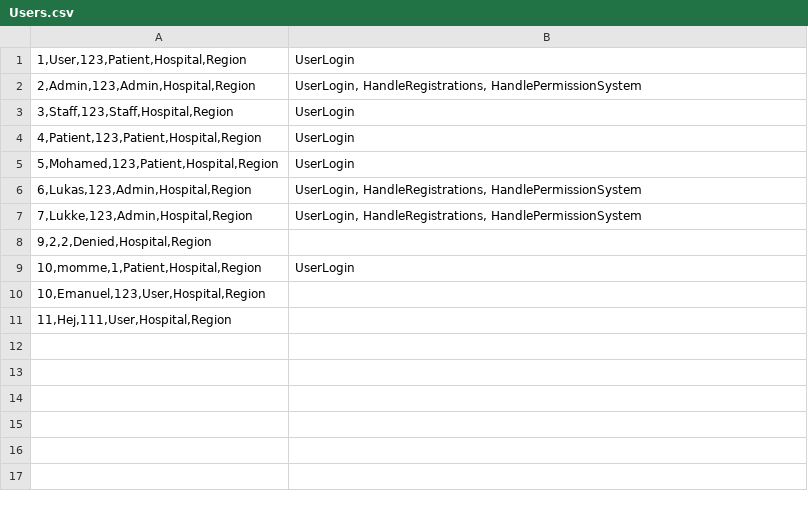
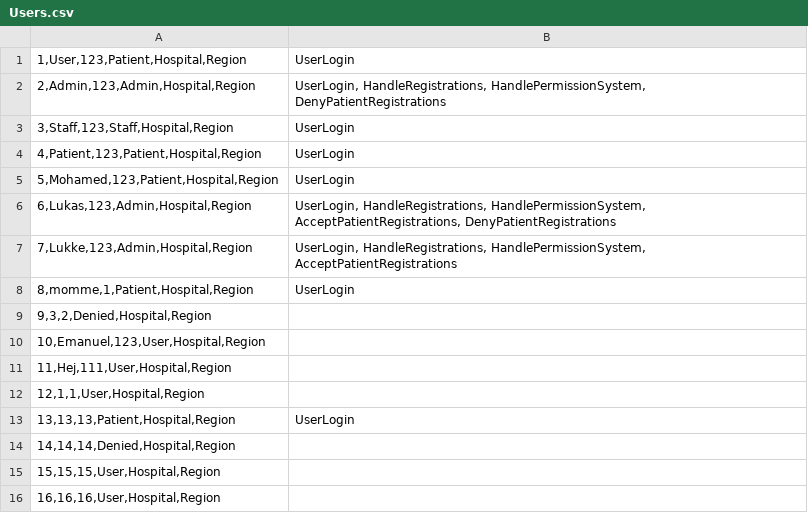
Before and after one commit to LukWen-Ill/Projektuppgift---Health-Care-System, a CSV file: Data/Users.csv, drawn as a sheet.

```diff
--- a/Data/Users.csv
+++ b/Data/Users.csv
@@ -1,3 +1,3 @@
 1,User,123,Patient,Hospital,Region;UserLogin
-2,Admin,123,Admin,Hospital,Region;UserLogin, HandleRegistrations, HandlePermissionSystem
+2,Admin,123,Admin,Hospital,Region;UserLogin, HandleRegistrations, HandlePermissionSystem, DenyPatientRegistrations
 3,Staff,123,Staff,Hospital,Region;UserLogin
@@ -5,7 +5,12 @@
 5,Mohamed,123,Patient,Hospital,Region;UserLogin
-6,Lukas,123,Admin,Hospital,Region;UserLogin, HandleRegistrations, HandlePermissionSystem
-7,Lukke,123,Admin,Hospital,Region;UserLogin, HandleRegistrations, HandlePermissionSystem
-9,2,2,Denied,Hospital,Region;
-10,momme,1,Patient,Hospital,Region;UserLogin
+6,Lukas,123,Admin,Hospital,Region;UserLogin, HandleRegistrations, HandlePermissionSystem, AcceptPatientRegistrations, DenyPatientRegistrations
+7,Lukke,123,Admin,Hospital,Region;UserLogin, HandleRegistrations, HandlePermissionSystem, AcceptPatientRegistrations
+8,momme,1,Patient,Hospital,Region;UserLogin
+9,3,2,Denied,Hospital,Region;
 10,Emanuel,123,User,Hospital,Region;
 11,Hej,111,User,Hospital,Region;
+12,1,1,User,Hospital,Region;
+13,13,13,Patient,Hospital,Region;UserLogin
+14,14,14,Denied,Hospital,Region;
+15,15,15,User,Hospital,Region;
+16,16,16,User,Hospital,Region;
```
Also changed, not shown: Data/EventLog.csv, 4 other files.
